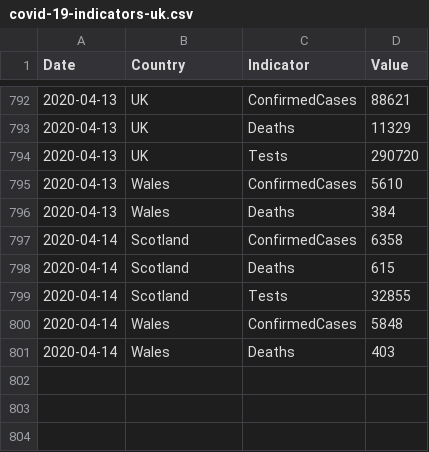
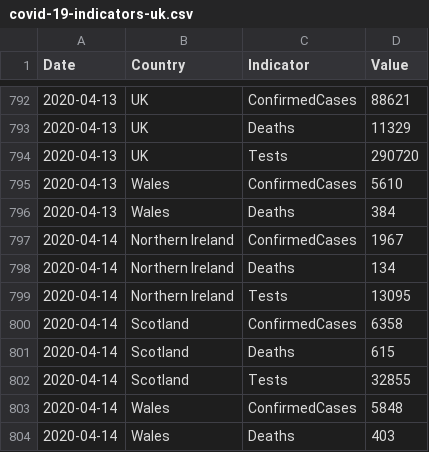
Before and after one commit to tomwhite/covid-19-uk-data, a CSV file: data/covid-19-indicators-uk.csv, drawn as a sheet; only a part is shown, gaps mark what is left out; the diff names each change by its address in the sheet, - before the commit and + after, or states it on an @@ line.

```diff
--- a/data/covid-19-indicators-uk.csv
+++ b/data/covid-19-indicators-uk.csv
+row 797: 2020-04-14 | Northern Ireland | ConfirmedCases | 1967
+row 798: 2020-04-14 | Northern Ireland | Deaths | 134
+row 799: 2020-04-14 | Northern Ireland | Tests | 13095
```
Also changed, not shown: data/covid-19-totals-northern-ireland.csv, 2 other files.
